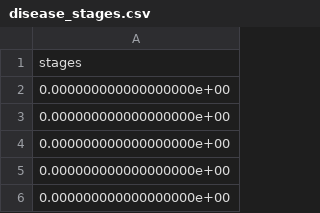
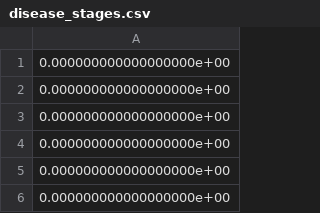
Before and after one commit to AgentTorch/AgentTorch, a CSV file: agent_torch/populations/astoria/disease_stages.csv, drawn as a sheet; only a part is shown; the shorter side is filled out with more unchanged rows.

```diff
--- a/agent_torch/populations/astoria/disease_stages.csv
+++ b/agent_torch/populations/astoria/disease_stages.csv
@@ -1,2 +1 @@
-stages
 0.000000000000000000e+00
```
Also changed, not shown: 9 other files.
